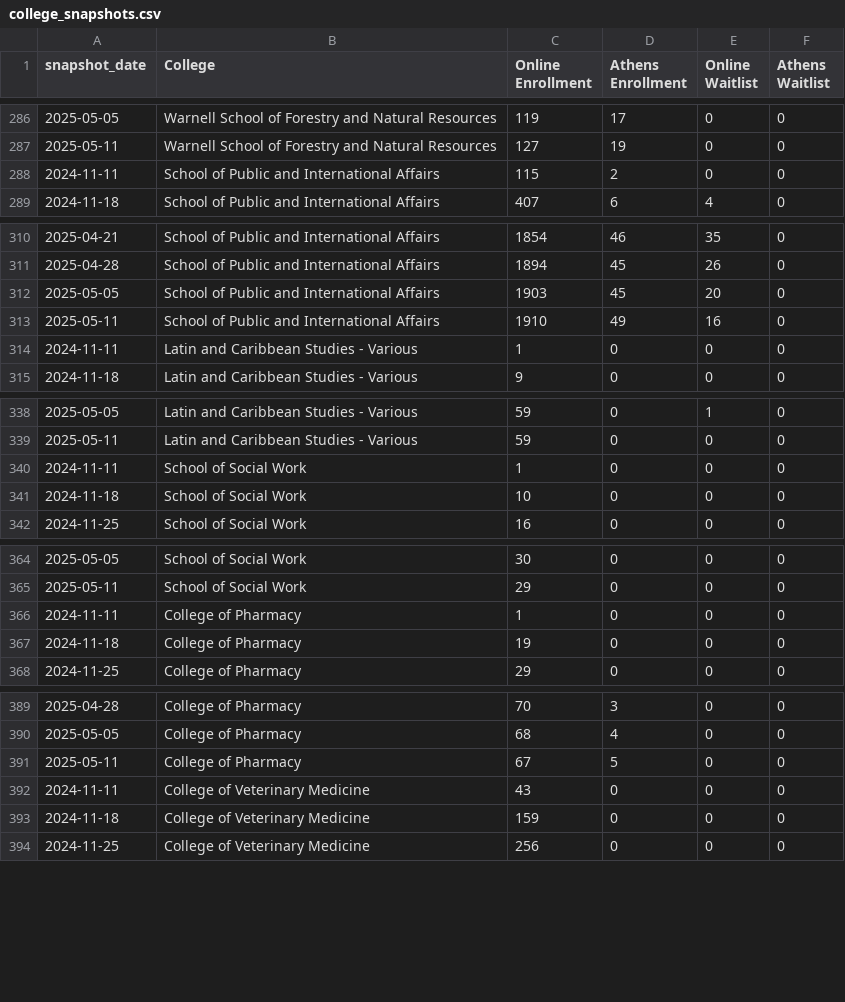
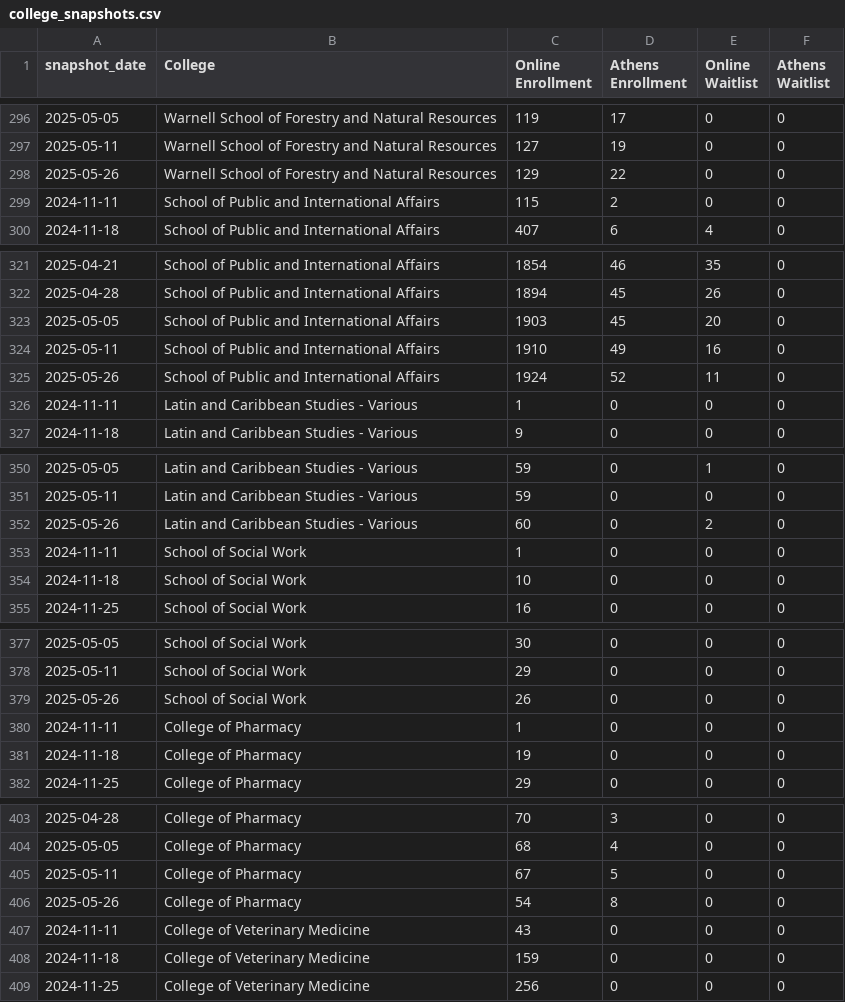
Before and after one commit to uga-ool/sumcodat, a CSV file: college_snapshots.csv, drawn as a sheet; only a part is shown, gaps mark what is left out; the diff covers the shown part only; the diff names each change by its address in the sheet, - before the commit and + after, or states it on an @@ line.

```diff
--- a/college_snapshots.csv
+++ b/college_snapshots.csv
+row 298: 2025-05-26 | Warnell School of Forestry and Natural Resources | 129 | 22 | 0 | 0
+row 325: 2025-05-26 | School of Public and International Affairs | 1924 | 52 | 11 | 0
+row 352: 2025-05-26 | Latin and Caribbean Studies - Various | 60 | 0 | 2 | 0
+row 379: 2025-05-26 | School of Social Work | 26 | 0 | 0 | 0
+row 406: 2025-05-26 | College of Pharmacy | 54 | 8 | 0 | 0
```
Also changed, not shown: 13 added rows elsewhere in this file, campus_snapshots.csv, current_athens_by_course.csv, 1 other file.
